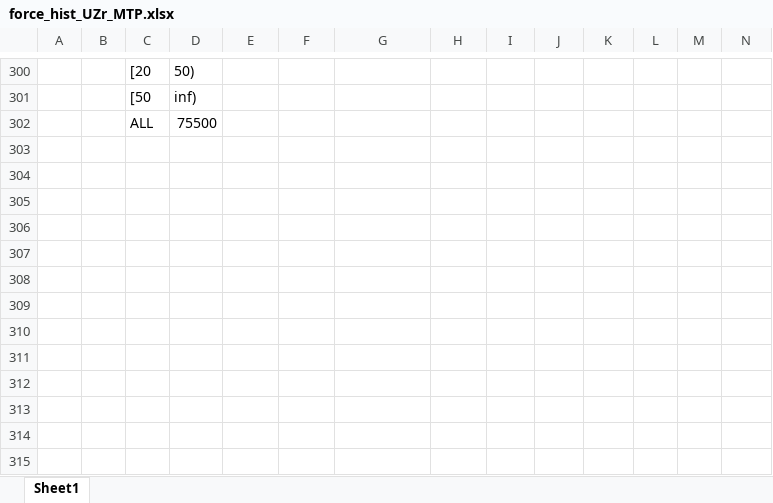
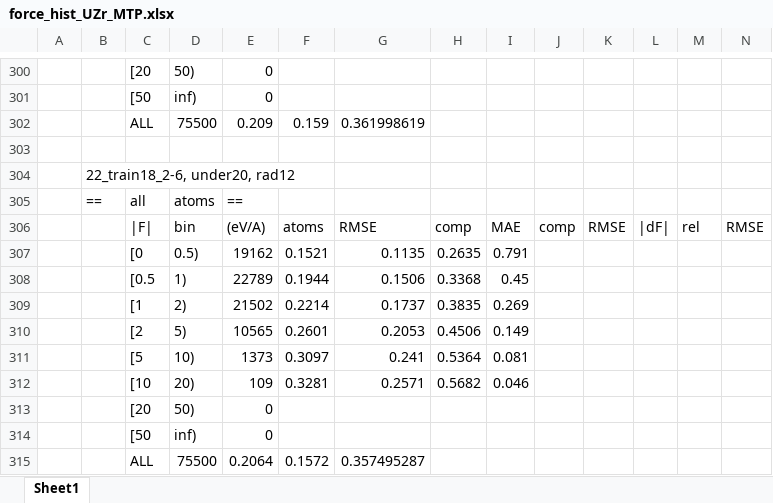
Before and after one commit to benbeeler/spreadsheets, an Excel workbook: UZr/force_hist_UZr_MTP.xlsx, sheet Sheet1, drawn as a sheet; only a part is shown, gaps mark what is left out; values as stored, in another font and other column widths than the file's, no borders; addresses are those after the commit; the diff covers the shown part only; the diff names each change by its address in the sheet, - before the commit and + after, or states it on an @@ line.

```diff
--- a/UZr/force_hist_UZr_MTP.xlsx (sheet Sheet1)
+++ b/UZr/force_hist_UZr_MTP.xlsx (sheet Sheet1)
-E300:E301: (empty)
+E300:E301: 0
+row 302:  |  | ALL | 75500 | 0.209 | 0.159 | 0.361998619
-row 303:  |  | ALL | 75500
+row 303: (empty)
+row 304:  | 22_train18_2-6, under20, rad12
+row 305:  | == | all | atoms | ==
+row 306:  |  | |F| | bin | (eV/A) | atoms | RMSE | comp | MAE | comp | RMSE | |dF| | rel | RMSE
+row 307:  |  | [0 | 0.5) | 19162 | 0.1521 | 0.1135 | 0.2635 | 0.791
+row 308:  |  | [0.5 | 1) | 22789 | 0.1944 | 0.1506 | 0.3368 | 0.45
+row 309:  |  | [1 | 2) | 21502 | 0.2214 | 0.1737 | 0.3835 | 0.269
+row 310:  |  | [2 | 5) | 10565 | 0.2601 | 0.2053 | 0.4506 | 0.149
+row 311:  |  | [5 | 10) | 1373 | 0.3097 | 0.241 | 0.5364 | 0.081
+row 312:  |  | [10 | 20) | 109 | 0.3281 | 0.2571 | 0.5682 | 0.046
+row 313:  |  | [20 | 50) | 0
+row 314:  |  | [50 | inf) | 0
+row 315:  |  | ALL | 75500 | 0.2064 | 0.1572 | 0.357495287
```
Also changed, not shown: 15 added rows, 15 removed rows, 5 edited cells and cell formats elsewhere in this sheet, 1 other file.
